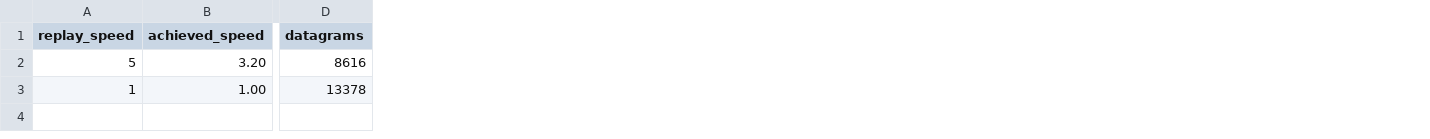
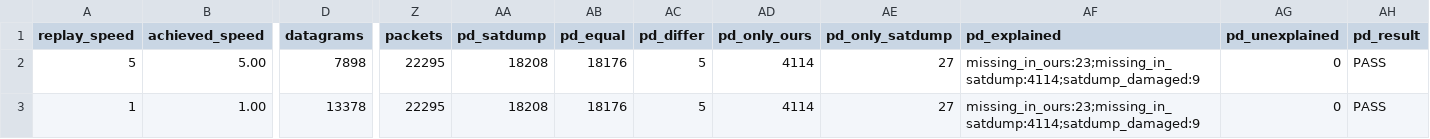
Before and after one commit to RodeanAzari/ccsds-meteor-lrpt-receiver, a CSV file: data/results/board_gs_rx_real.csv, drawn as a sheet; only a part is shown, gaps mark what is left out; the diff covers the shown part only; the diff names each change by its address in the sheet, - before the commit and + after, or states it on an @@ line.

```diff
--- a/data/results/board_gs_rx_real.csv
+++ b/data/results/board_gs_rx_real.csv
+column Z (packets), rows 2-3: 22295 | 22295
+column AA (pd_satdump), rows 2-3: 18208 | 18208
+column AB (pd_equal), rows 2-3: 18176 | 18176
+column AC (pd_differ), rows 2-3: 5 | 5
+column AD (pd_only_ours), rows 2-3: 4114 | 4114
+column AE (pd_only_satdump), rows 2-3: 27 | 27
+column AF (pd_explained), rows 2-3: missing_in_ours:23;missing_in_satdump:4114;satdump_damaged:9 | missing_in_ours:23;missing_in_satdump:4114;satdump_damaged:9
+column AG (pd_unexplained), rows 2-3: 0 | 0
+column AH (pd_result), rows 2-3: PASS | PASS
-B2 (achieved_speed): 3.20
+B2 (achieved_speed): 5.00
-D2 (datagrams): 8616
+D2 (datagrams): 7898
```
Also changed, not shown: 1 edited cell elsewhere in this file, 3 other files.
